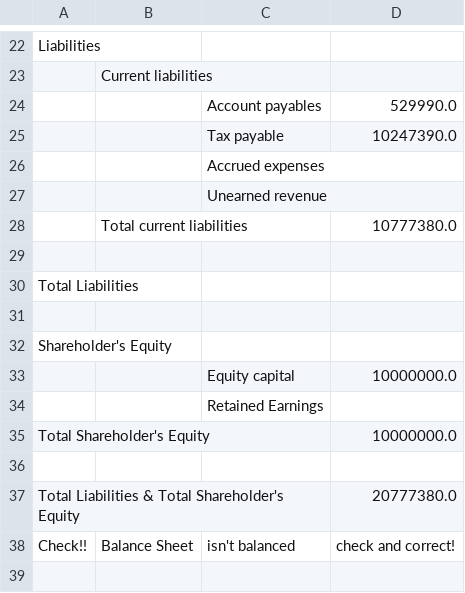
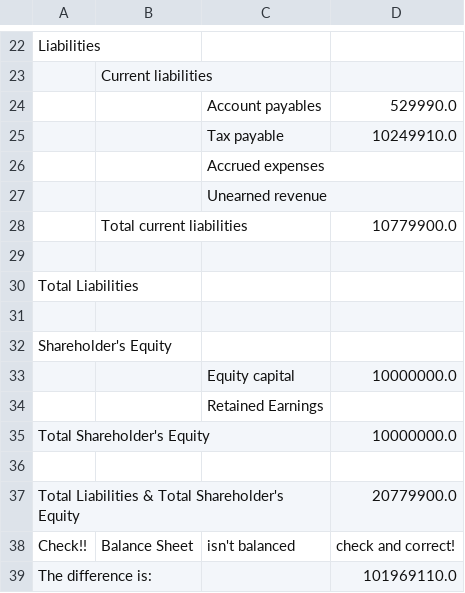
Before and after one commit to Joylizzie/Financial_reports, a CSV file: reporting_results/4_sum_bs_03_2021.csv, drawn as a sheet; only a part is shown, gaps mark what is left out.

```diff
--- a/reporting_results/4_sum_bs_03_2021.csv
+++ b/reporting_results/4_sum_bs_03_2021.csv
@@ -24,6 +24,6 @@ Liabilities,,,
 ,,Account payables,529990.0
-,,Tax payable,10247390.0
+,,Tax payable,10249910.0
 ,,Accrued expenses,
 ,,Unearned revenue,
-,Total current liabilities,,10777380.0
+,Total current liabilities,,10779900.0
 ,,,
@@ -36,3 +36,4 @@ Total Shareholder's Equity,,,10000000.0
 ,,,
-Total Liabilities & Total Shareholder's Equity,,,20777380.0
+Total Liabilities & Total Shareholder's Equity,,,20779900.0
 Check!!,Balance Sheet,isn't balanced,check and correct!
+The difference is:,,,101969110.0
```
Also changed, not shown: data/area_code.csv, data/cost_centres.csv, 41 other files.
